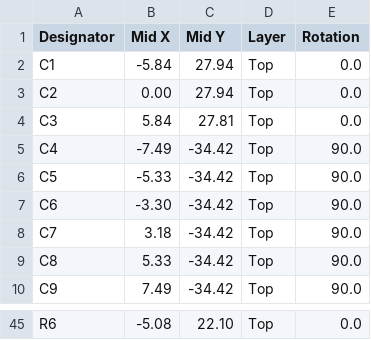
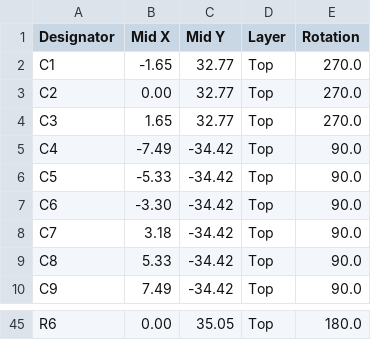
Before and after one commit to icl-rocketry/wally, a CSV file: pdu/assembly/pdu_top_cpl.csv, drawn as a sheet; only a part is shown, gaps mark what is left out; the diff covers the shown part only; the diff names each change by its address in the sheet, - before the commit and + after, or states it on an @@ line.

```diff
--- a/pdu/assembly/pdu_top_cpl.csv
+++ b/pdu/assembly/pdu_top_cpl.csv
-B2 (Mid X): -5.84
+B2 (Mid X): -1.65
-C2:C3 (Mid Y): 27.94
+C2:C3 (Mid Y): 32.77
-E2:E4 (Rotation): 0.0
+E2:E4 (Rotation): 270.0
-B4 (Mid X): 5.84
+B4 (Mid X): 1.65
-C4 (Mid Y): 27.81
+C4 (Mid Y): 32.77
-B45 (Mid X): -5.08
+B45 (Mid X): 0.00
-C45 (Mid Y): 22.10
+C45 (Mid Y): 35.05
-E45 (Rotation): 0.0
+E45 (Rotation): 180.0
```
Also changed, not shown: 32 edited cells elsewhere in this file, 1 other file.
